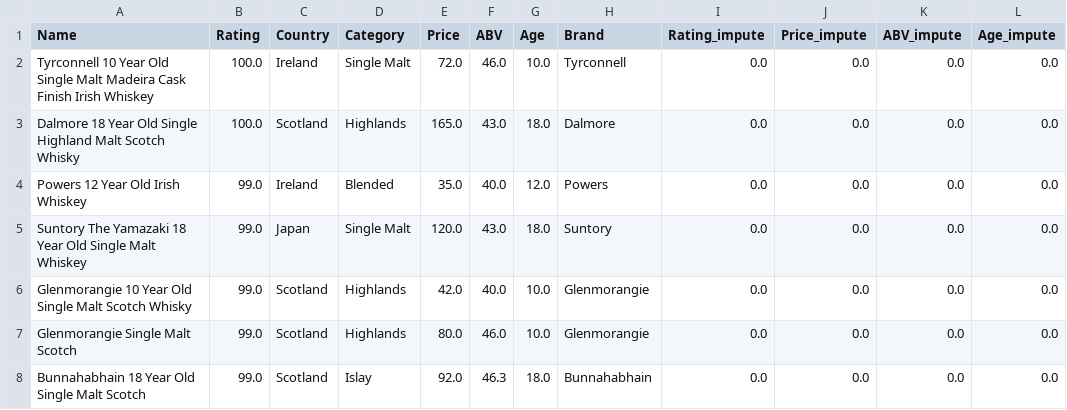
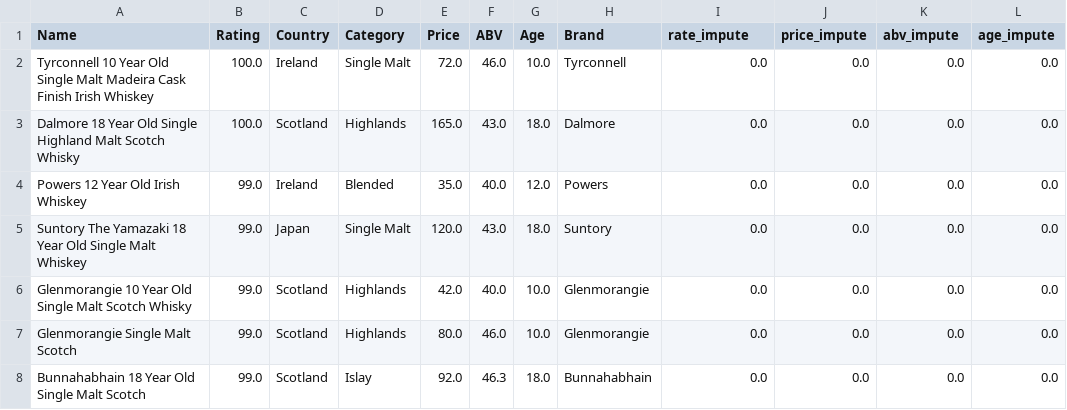
Before and after one commit to hsong300-repo/missingdata_backend, a CSV file: static/new_data/whiskey_global.csv, drawn as a sheet; only a part is shown.

```diff
--- a/static/new_data/whiskey_global.csv
+++ b/static/new_data/whiskey_global.csv
@@ -1,2 +1,2 @@
-Name,Rating,Country,Category,Price,ABV,Age,Brand,Rating_impute,Price_impute,ABV_impute,Age_impute
+Name,Rating,Country,Category,Price,ABV,Age,Brand,rate_impute,price_impute,abv_impute,age_impute
 Tyrconnell 10 Year Old Single Malt Madeira Cask Finish Irish Whiskey,100.0,Ireland,Single Malt,72.0,46.0,10.0,Tyrconnell,0.0,0.0,0.0,0.0
```
Also changed, not shown: static/new_data/whiskey_knn.csv, 2 other files.
